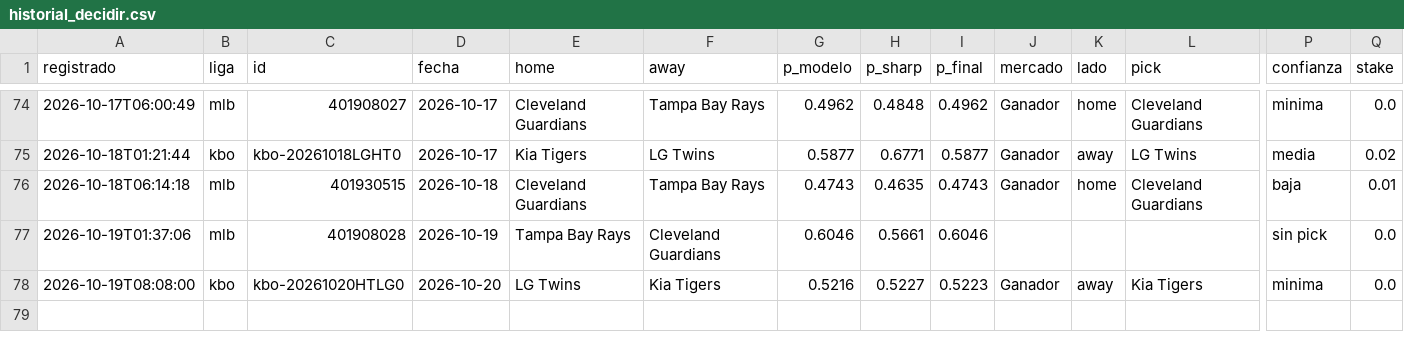
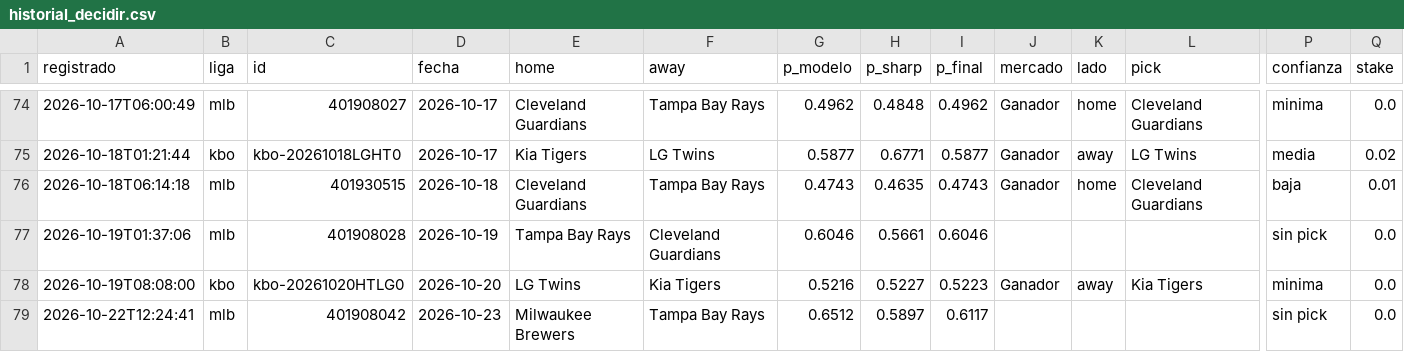
Before and after one commit to tenisman12/edgeline, a CSV file: salida/historial_decidir.csv, drawn as a sheet; only a part is shown, gaps mark what is left out; rows hold the shown columns only; the diff names each change by its address in the sheet, - before the commit and + after, or states it on an @@ line.

```diff
--- a/salida/historial_decidir.csv
+++ b/salida/historial_decidir.csv
+row 79: 2026-10-22T12:24:41 | mlb | 401908042 | 2026-10-23 | Milwaukee Brewers | Tampa Bay Rays | 0.6512 | 0.5897 | 0.6117 |  |  |  | sin pick | 0.0
```
Also changed, not shown: salida/clv_detalle.csv, salida/espn_predictor_vivo.csv, 46 other files.
